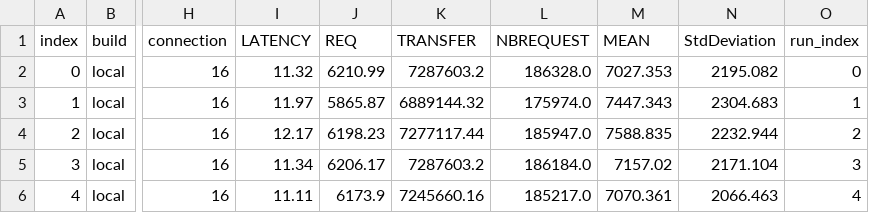
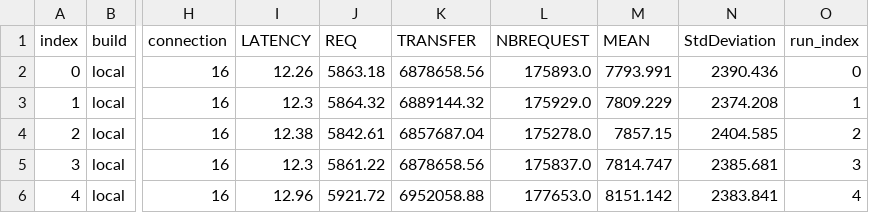
Before and after one commit to Naya-01/archi_project, a CSV file: project/data/results.csv, drawn as a sheet; only a part is shown, gaps mark what is left out; the diff covers the shown part only; the diff names each change by its address in the sheet, - before the commit and + after, or states it on an @@ line.

```diff
--- a/project/data/results.csv
+++ b/project/data/results.csv
-I2 (LATENCY): 11.32
+I2 (LATENCY): 12.26
-J2 (REQ): 6210.99
+J2 (REQ): 5863.18
-K2 (TRANSFER): 7287603.2
+K2 (TRANSFER): 6878658.56
-L2 (NBREQUEST): 186328.0
+L2 (NBREQUEST): 175893.0
-M2 (MEAN): 7027.353
+M2 (MEAN): 7793.991
-N2 (StdDeviation): 2195.082
+N2 (StdDeviation): 2390.436
-I3 (LATENCY): 11.97
+I3 (LATENCY): 12.3
-J3 (REQ): 5865.87
+J3 (REQ): 5864.32
-L3 (NBREQUEST): 175974.0
+L3 (NBREQUEST): 175929.0
-M3 (MEAN): 7447.343
+M3 (MEAN): 7809.229
-N3 (StdDeviation): 2304.683
+N3 (StdDeviation): 2374.208
-I4 (LATENCY): 12.17
+I4 (LATENCY): 12.38
-J4 (REQ): 6198.23
+J4 (REQ): 5842.61
-K4 (TRANSFER): 7277117.44
+K4 (TRANSFER): 6857687.04
-L4 (NBREQUEST): 185947.0
+L4 (NBREQUEST): 175278.0
-M4 (MEAN): 7588.835
+M4 (MEAN): 7857.15
-N4 (StdDeviation): 2232.944
+N4 (StdDeviation): 2404.585
-I5 (LATENCY): 11.34
+I5 (LATENCY): 12.3
-J5 (REQ): 6206.17
+J5 (REQ): 5861.22
-K5 (TRANSFER): 7287603.2
+K5 (TRANSFER): 6878658.56
-L5 (NBREQUEST): 186184.0
+L5 (NBREQUEST): 175837.0
-M5 (MEAN): 7157.02
+M5 (MEAN): 7814.747
-N5 (StdDeviation): 2171.104
+N5 (StdDeviation): 2385.681
-I6 (LATENCY): 11.11
+I6 (LATENCY): 12.96
-J6 (REQ): 6173.9
+J6 (REQ): 5921.72
-K6 (TRANSFER): 7245660.16
+K6 (TRANSFER): 6952058.88
-L6 (NBREQUEST): 185217.0
+L6 (NBREQUEST): 177653.0
-M6 (MEAN): 7070.361
+M6 (MEAN): 8151.142
-N6 (StdDeviation): 2066.463
+N6 (StdDeviation): 2383.841
```
Also changed, not shown: 42 edited cells elsewhere in this file, 14 other files.
